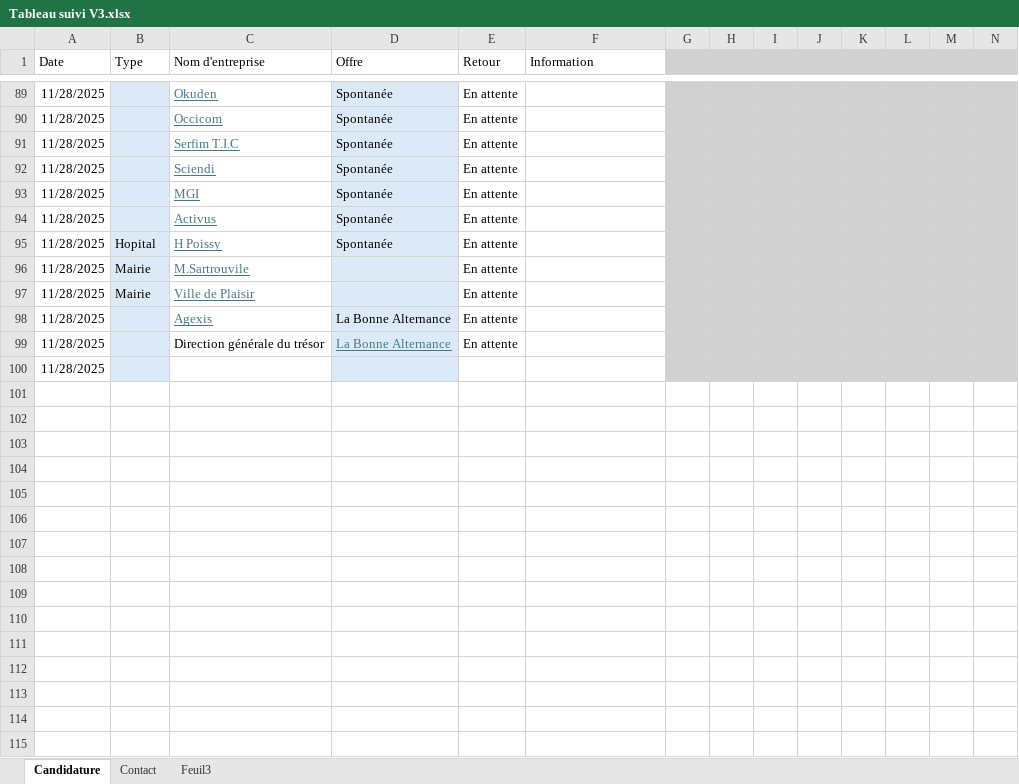
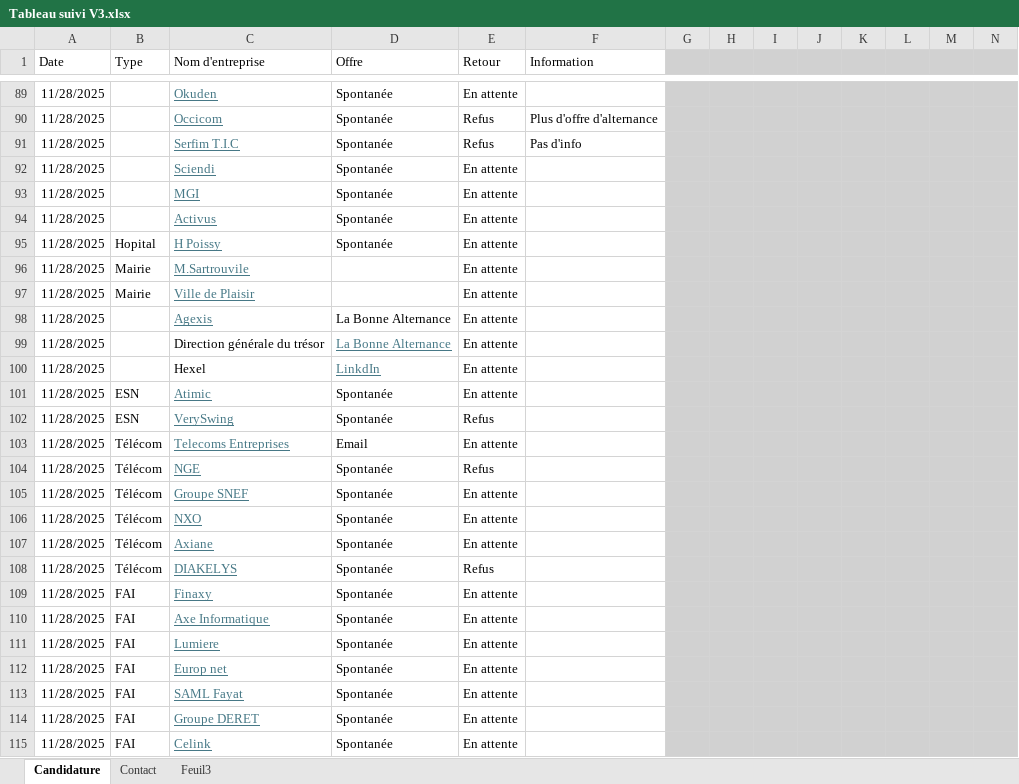
Before and after one commit to rafaelr078/Licence-PRO-MRT, an Excel workbook: Candidature/Tableau suivi V3.xlsx, sheet Candidature, drawn as a sheet; only a part is shown, gaps mark what is left out; values as stored, in another font and other column widths than the file's, no borders; charts and pictures and conditional formats and table styles not drawn; removed rows and columns are numbered as before the commit, all else as after; rows hold the shown columns only; the diff covers the shown part only; the diff names each change by its address in the sheet, - before the commit and + after, or states it on an @@ line.

```diff
--- a/Candidature/Tableau suivi V3.xlsx (sheet Candidature)
+++ b/Candidature/Tableau suivi V3.xlsx (sheet Candidature)
-B89:B99 fill: #DCEAF7
+B89:B99 fill: none
-D89:D99 fill: #DCEAF7
+D89:D99 fill: none
-E90:E91 (Retour): En attente
+E90:E91 (Retour): Refus
-F90 (Information): (empty)
+F90 (Information): Plus d'offre d'alternance
-F91 (Information): (empty)
+F91 (Information): Pas d'info
-row 100: 11/28/2025
+row 100: 11/28/2025 |  | Hexel | LinkdIn | En attente
+row 101: 11/28/2025 | ESN | Atimic | Spontanée | En attente
+row 102: 11/28/2025 | ESN | VerySwing | Spontanée | Refus
+row 103: 11/28/2025 | Télécom | Telecoms Entreprises | Email | En attente
+row 104: 11/28/2025 | Télécom | NGE | Spontanée | Refus
+row 105: 11/28/2025 | Télécom | Groupe SNEF | Spontanée | En attente
+row 106: 11/28/2025 | Télécom | NXO | Spontanée | En attente
+row 107: 11/28/2025 | Télécom | Axiane | Spontanée | En attente
+row 108: 11/28/2025 | Télécom | DIAKELYS | Spontanée | Refus
+row 109: 11/28/2025 | FAI | Finaxy | Spontanée | En attente
+row 110: 11/28/2025 | FAI | Axe Informatique | Spontanée | En attente
+row 111: 11/28/2025 | FAI | Lumiere | Spontanée | En attente
+row 112: 11/28/2025 | FAI | Europ net | Spontanée | En attente
+row 113: 11/28/2025 | FAI | SAML Fayat | Spontanée | En attente
+row 114: 11/28/2025 | FAI | Groupe DERET | Spontanée | En attente
+row 115: 11/28/2025 | FAI | Celink | Spontanée | En attente
```
Also changed, not shown: 69 added rows, 31 edited cells and cell formats elsewhere in this sheet, sheet Contact, charts or pictures, 16 other files.
